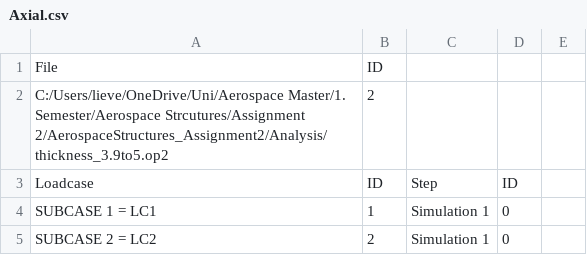
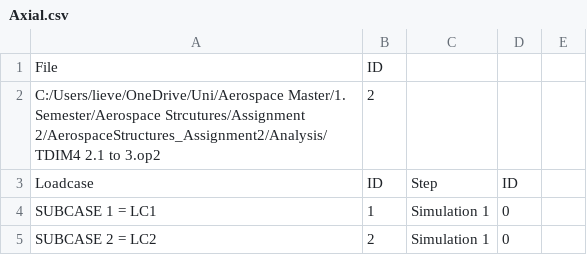
Before and after one commit to lieven11/AerospaceStructures_Assignment2, a CSV file: Results_Querey/Axial.csv, drawn as a sheet; only a part is shown; the diff covers the shown part only.

Commit message:
new analysis

```diff
--- a/Results_Querey/Axial.csv
+++ b/Results_Querey/Axial.csv
@@ -1,3 +1,3 @@
 File,ID
-C:/Users/lieve/OneDrive/Uni/Aerospace Master/1. Semester/Aerospace Strcutures/Assignment 2/AerospaceStructures_Assignment2/Analysis/thickness_3.9to5.op2,2
+C:/Users/lieve/OneDrive/Uni/Aerospace Master/1. Semester/Aerospace Strcutures/Assignment 2/AerospaceStructures_Assignment2/Analysis/TDIM4 2.1 to 3.op2,2
 Loadcase,ID,Step,ID
```
Also changed, not shown: 54 edited cells elsewhere in this file, Results_Querey/Stresses.csv, 10 other files.
